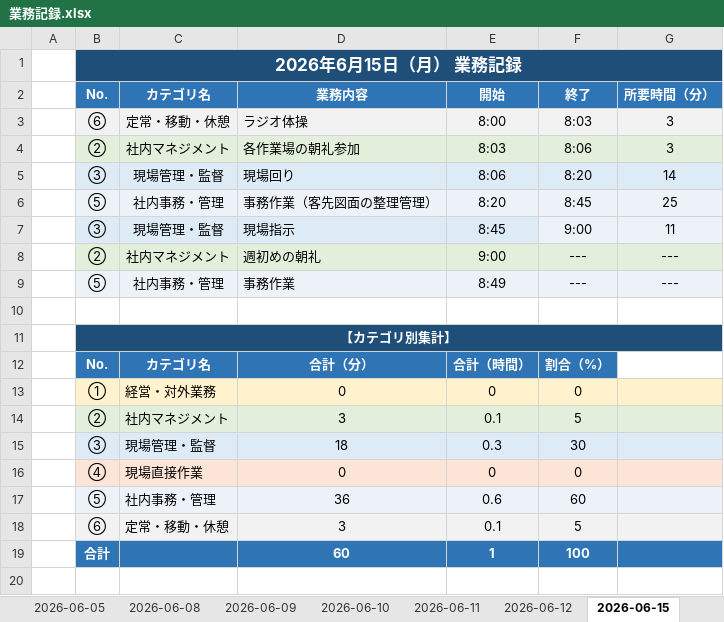
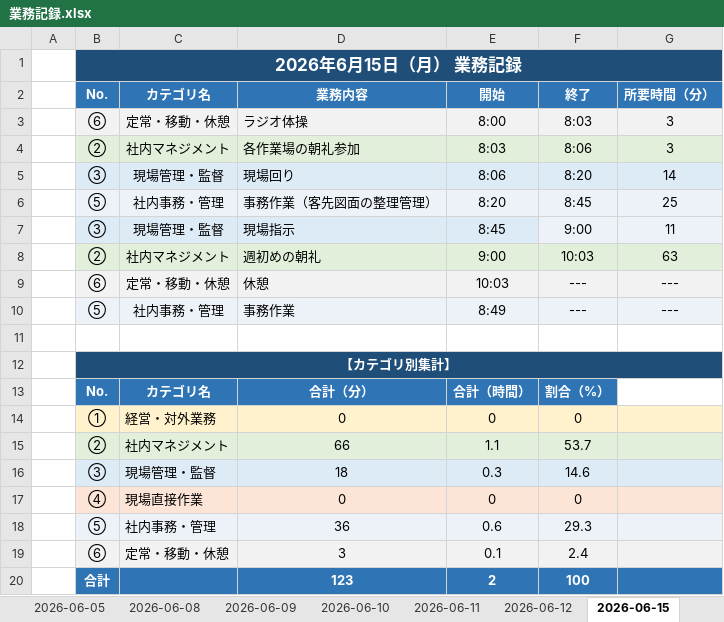
Before and after one commit to mitani38/kanagata-app, an Excel workbook: 業務記録.xlsx, sheet 2026-06-15, drawn as a sheet; values as stored, in another font and other column widths than the file's, no borders; removed rows and columns are numbered as before the commit, all else as after; the diff names each change by its address in the sheet, - before the commit and + after, or states it on an @@ line.

```diff
--- a/業務記録.xlsx (sheet 2026-06-15)
+++ b/業務記録.xlsx (sheet 2026-06-15)
-F8: ---
+F8: 10:03
-G8: ---
+G8: 63
+row 9:  | ⑥ | 定常・移動・休憩 | 休憩 | 10:03 | --- | ---
-row 14:  | ② | 社内マネジメント | 3 | 0.1 | 5
+row 15:  | ② | 社内マネジメント | 66 | 1.1 | 53.7
-F16: 30
+F16: 14.6
-F18: 60
+F18: 29.3
-F19: 5
+F19: 2.4
-D20: 60
+D20: 123
-E20: 1
+E20: 2
```
